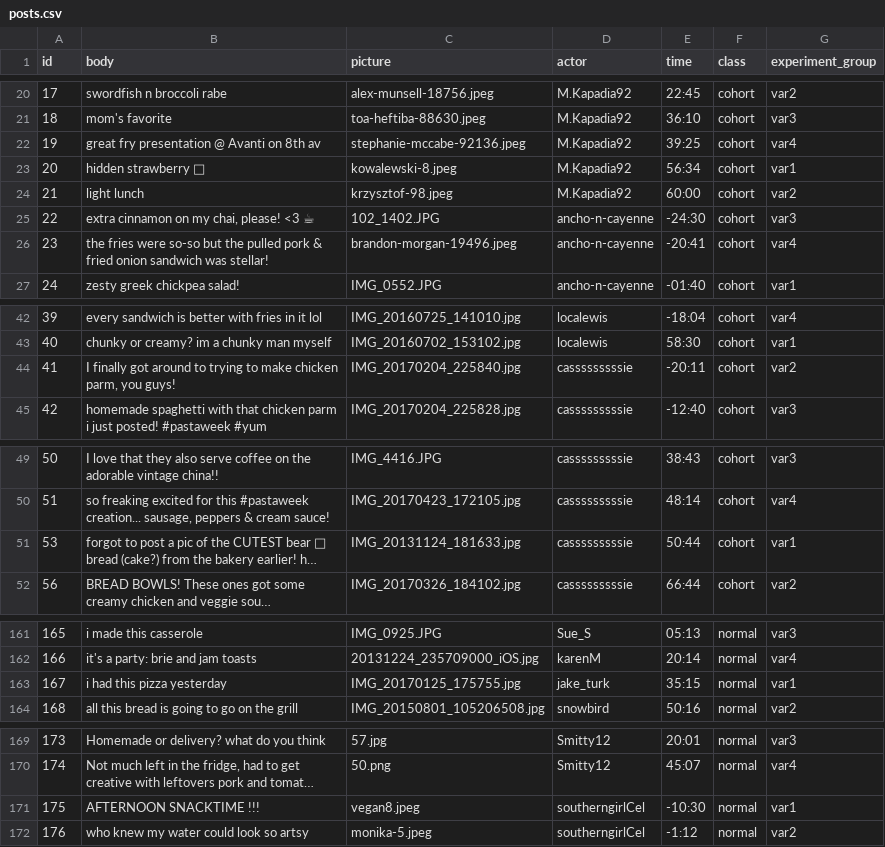
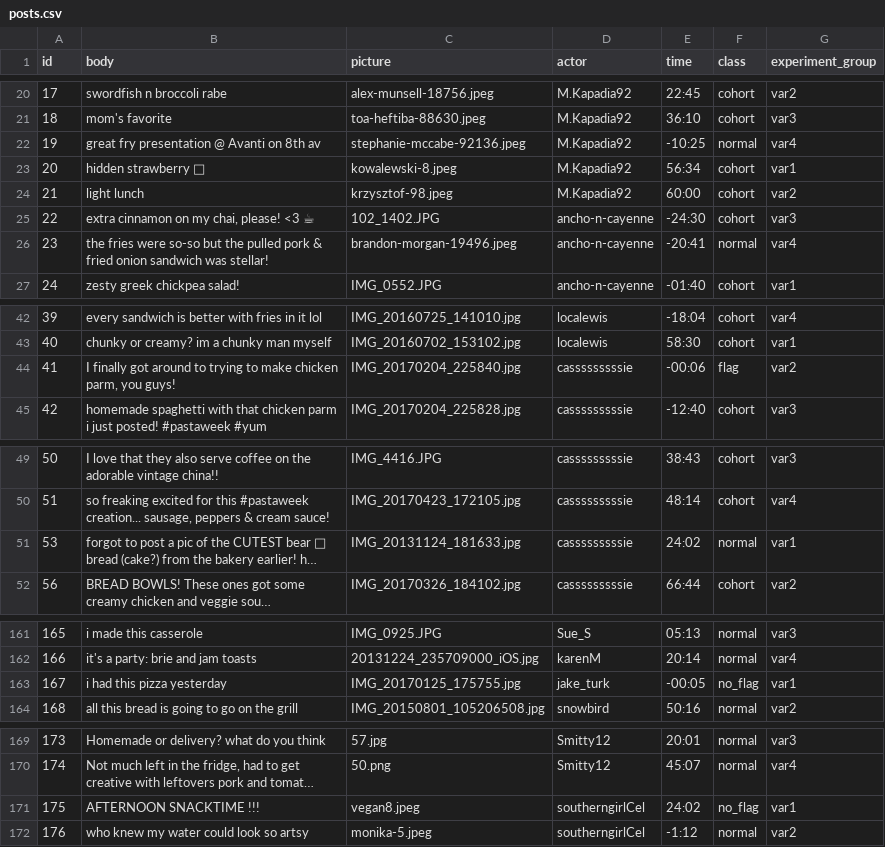
Before and after one commit to cornellsml/truman_ads, a CSV file: input/posts.csv, drawn as a sheet; only a part is shown, gaps mark what is left out; long unchanged cells end in …; the diff covers the shown part only; the diff names each change by its address in the sheet, - before the commit and + after, or states it on an @@ line.

```diff
--- a/input/posts.csv
+++ b/input/posts.csv
-E22 (time): 39:25
+E22 (time): -10:25
-F22 (class): cohort
+F22 (class): normal
-F26 (class): cohort
+F26 (class): normal
-E44 (time): -20:11
+E44 (time): -00:06
-F44 (class): cohort
+F44 (class): flag
-E51 (time): 50:44
+E51 (time): 24:02
-F51 (class): cohort
+F51 (class): normal
-E163 (time): 35:15
+E163 (time): -00:05
-F163 (class): normal
+F163 (class): no_flag
-E171 (time): -10:30
+E171 (time): 24:02
-F171 (class): normal
+F171 (class): no_flag
```
Also changed, not shown: 6 edited cells elsewhere in this file, input/actors.csv, input/replies.csv, 22 other files.
